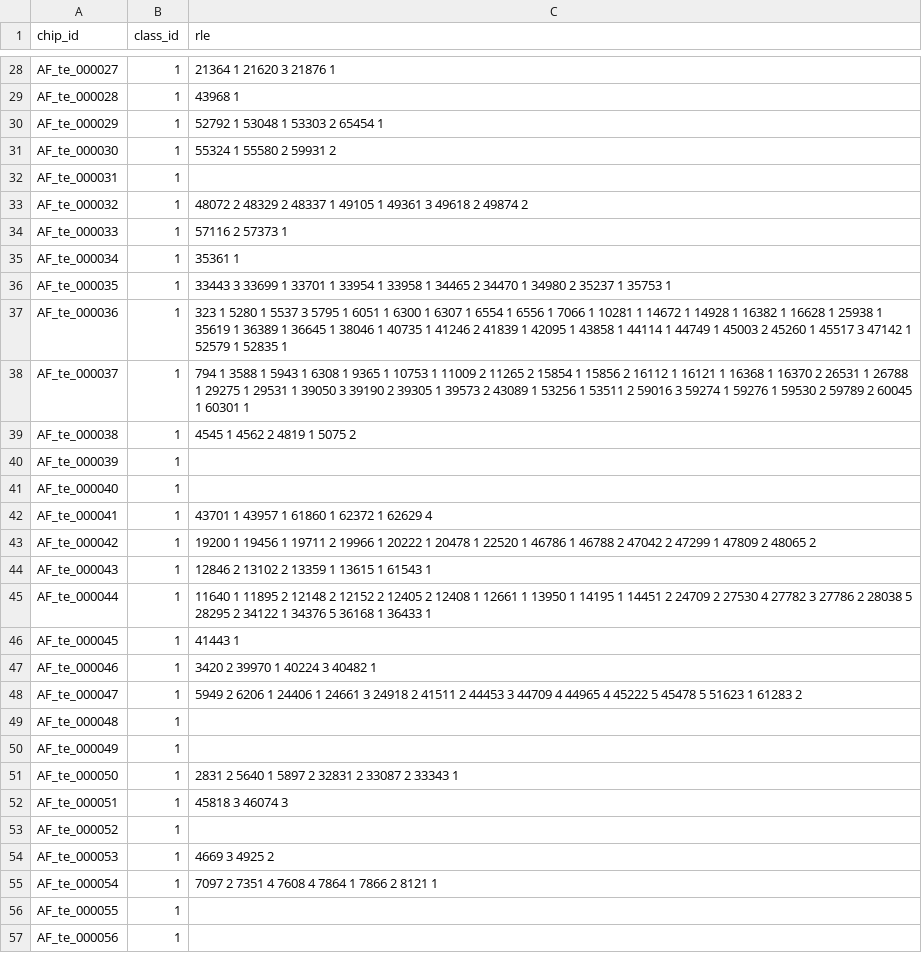
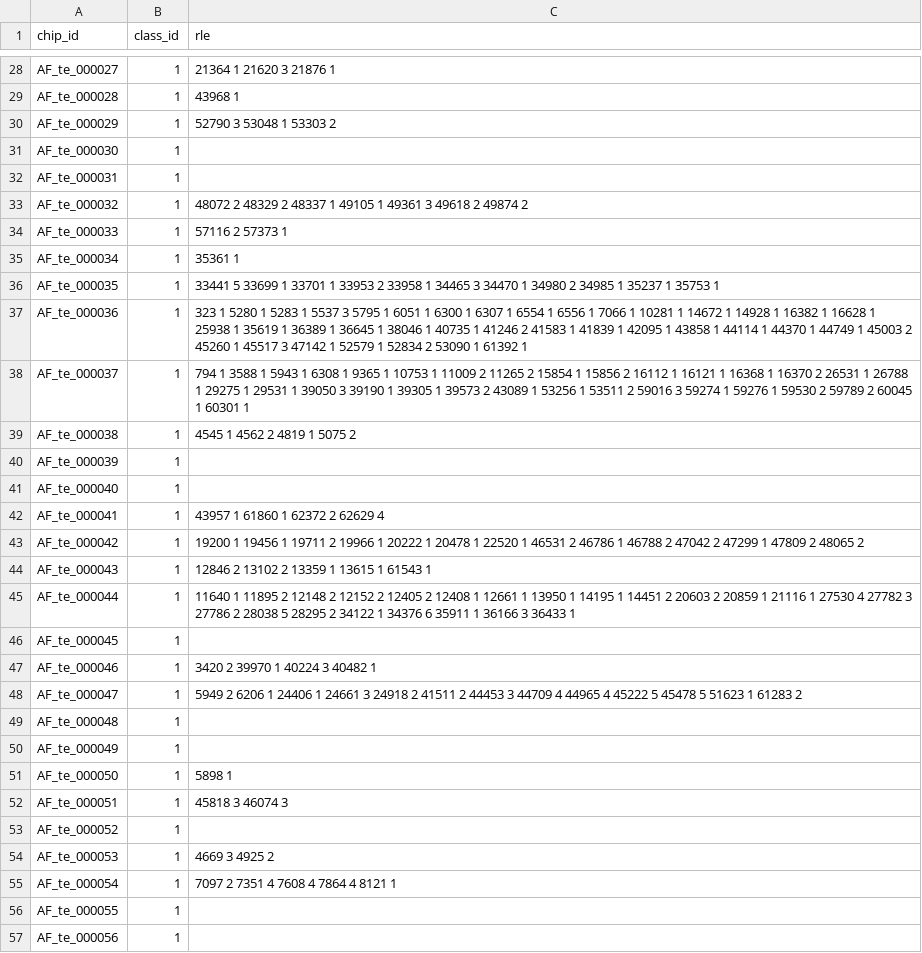
Before and after one commit to ilyaemelian/fire_finder, a CSV file: models/active_fire/results/af_submission.csv, drawn as a sheet; only a part is shown, gaps mark what is left out; the diff covers the shown part only.

```diff
--- a/models/active_fire/results/af_submission.csv
+++ b/models/active_fire/results/af_submission.csv
@@ -29,4 +29,4 @@ AF_te_000027,1,21364 1 21620 3 21876 1
 AF_te_000028,1,43968 1
-AF_te_000029,1,52792 1 53048 1 53303 2 65454 1
-AF_te_000030,1,55324 1 55580 2 59931 2
+AF_te_000029,1,52790 3 53048 1 53303 2
+AF_te_000030,1,
 AF_te_000031,1,
@@ -35,5 +35,5 @@ AF_te_000033,1,57116 2 57373 1
 AF_te_000034,1,35361 1
-AF_te_000035,1,33443 3 33699 1 33701 1 33954 1 33958 1 34465 2 34470 1 34980 2 35237 1 35753 1
-AF_te_000036,1,323 1 5280 1 5537 3 5795 1 6051 1 6300 1 6307 1 6554 1 6556 1 7066 1 10281 1 14672 1 14928 1 16382 1 16628 1 25938 1 35619 1 36389 1 36645 1 38046 1 40735 1 41246 2 41839 1 42095 1 43858 1 44114 1 44749 1 45003 2 45260 1 45517 3 47142 1 52579 1 52835 1
-AF_te_000037,1,794 1 3588 1 5943 1 6308 1 9365 1 10753 1 11009 2 11265 2 15854 1 15856 2 16112 1 16121 1 16368 1 16370 2 26531 1 26788 1 29275 1 29531 1 39050 3 39190 2 39305 1 39573 2 43089 1 53256 1 53511 2 59016 3 59274 1 59276 1 59530 2 59789 2 60045 1 60301 1
+AF_te_000035,1,33441 5 33699 1 33701 1 33953 2 33958 1 34465 3 34470 1 34980 2 34985 1 35237 1 35753 1
+AF_te_000036,1,323 1 5280 1 5283 1 5537 3 5795 1 6051 1 6300 1 6307 1 6554 1 6556 1 7066 1 10281 1 14672 1 14928 1 16382 1 16628 1 25938 1 35619 1 36389 1 36645 1 38046 1 40735 1 41246 2 41583 1 41839 1 42095 1 43858 1 44114 1 44370 1 44749 1 45003 2 45260 1 45517 3 47142 1 52579 1 52834 2 53090 1 61392 1
+AF_te_000037,1,794 1 3588 1 5943 1 6308 1 9365 1 10753 1 11009 2 11265 2 15854 1 15856 2 16112 1 16121 1 16368 1 16370 2 26531 1 26788 1 29275 1 29531 1 39050 3 39190 1 39305 1 39573 2 43089 1 53256 1 53511 2 59016 3 59274 1 59276 1 59530 2 59789 2 60045 1 60301 1
 AF_te_000038,1,4545 1 4562 2 4819 1 5075 2
@@ -41,7 +41,7 @@ AF_te_000039,1,
 AF_te_000040,1,
-AF_te_000041,1,43701 1 43957 1 61860 1 62372 1 62629 4
-AF_te_000042,1,19200 1 19456 1 19711 2 19966 1 20222 1 20478 1 22520 1 46786 1 46788 2 47042 2 47299 1 47809 2 48065 2
+AF_te_000041,1,43957 1 61860 1 62372 2 62629 4
+AF_te_000042,1,19200 1 19456 1 19711 2 19966 1 20222 1 20478 1 22520 1 46531 2 46786 1 46788 2 47042 2 47299 1 47809 2 48065 2
 AF_te_000043,1,12846 2 13102 2 13359 1 13615 1 61543 1
-AF_te_000044,1,11640 1 11895 2 12148 2 12152 2 12405 2 12408 1 12661 1 13950 1 14195 1 14451 2 24709 2 27530 4 27782 3 27786 2 28038 5 28295 2 34122 1 34376 5 36168 1 36433 1
-AF_te_000045,1,41443 1
+AF_te_000044,1,11640 1 11895 2 12148 2 12152 2 12405 2 12408 1 12661 1 13950 1 14195 1 14451 2 20603 2 20859 1 21116 1 27530 4 27782 3 27786 2 28038 5 28295 2 34122 1 34376 6 35911 1 36166 3 36433 1
+AF_te_000045,1,
 AF_te_000046,1,3420 2 39970 1 40224 3 40482 1
@@ -50,3 +50,3 @@ AF_te_000048,1,
 AF_te_000049,1,
-AF_te_000050,1,2831 2 5640 1 5897 2 32831 2 33087 2 33343 1
+AF_te_000050,1,5898 1
 AF_te_000051,1,45818 3 46074 3
@@ -54,3 +54,3 @@ AF_te_000052,1,
 AF_te_000053,1,4669 3 4925 2
-AF_te_000054,1,7097 2 7351 4 7608 4 7864 1 7866 2 8121 1
+AF_te_000054,1,7097 2 7351 4 7608 4 7864 4 8121 1
 AF_te_000055,1,
```
Also changed, not shown: 89 edited cells elsewhere in this file, 48 other files.
